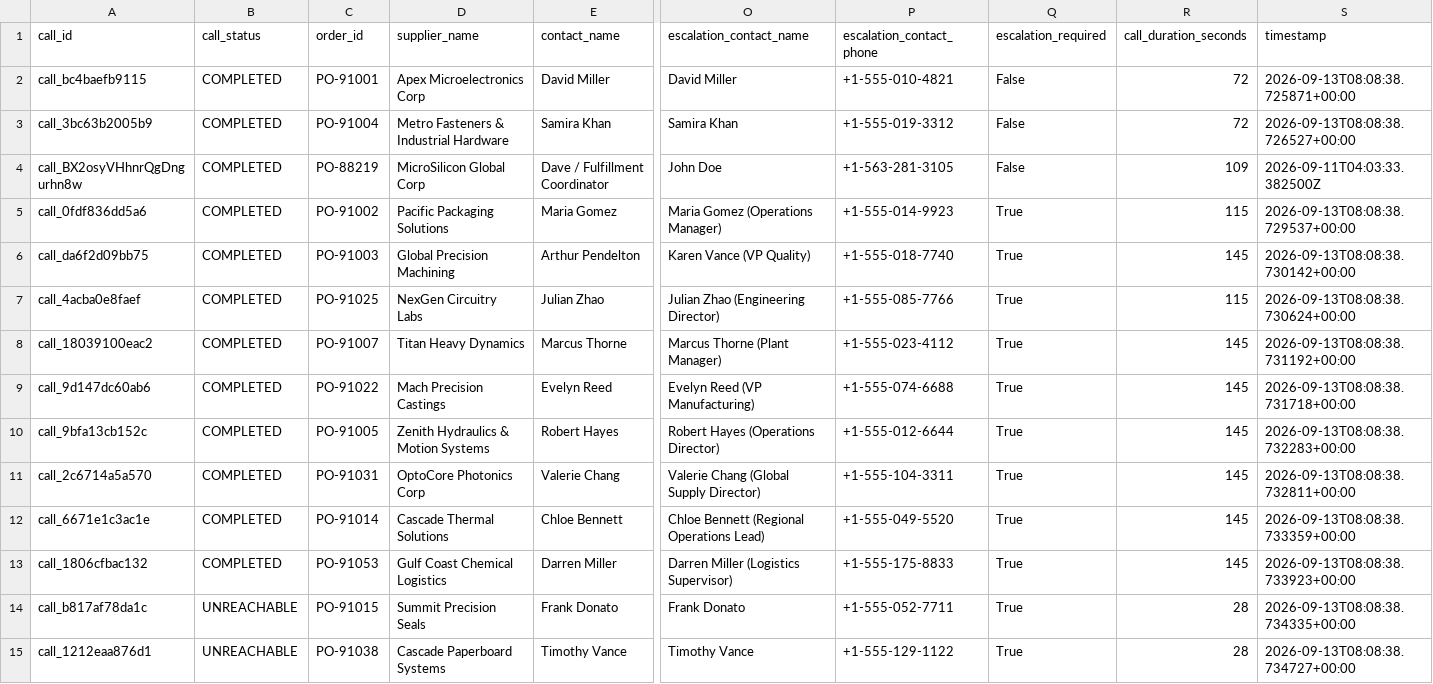
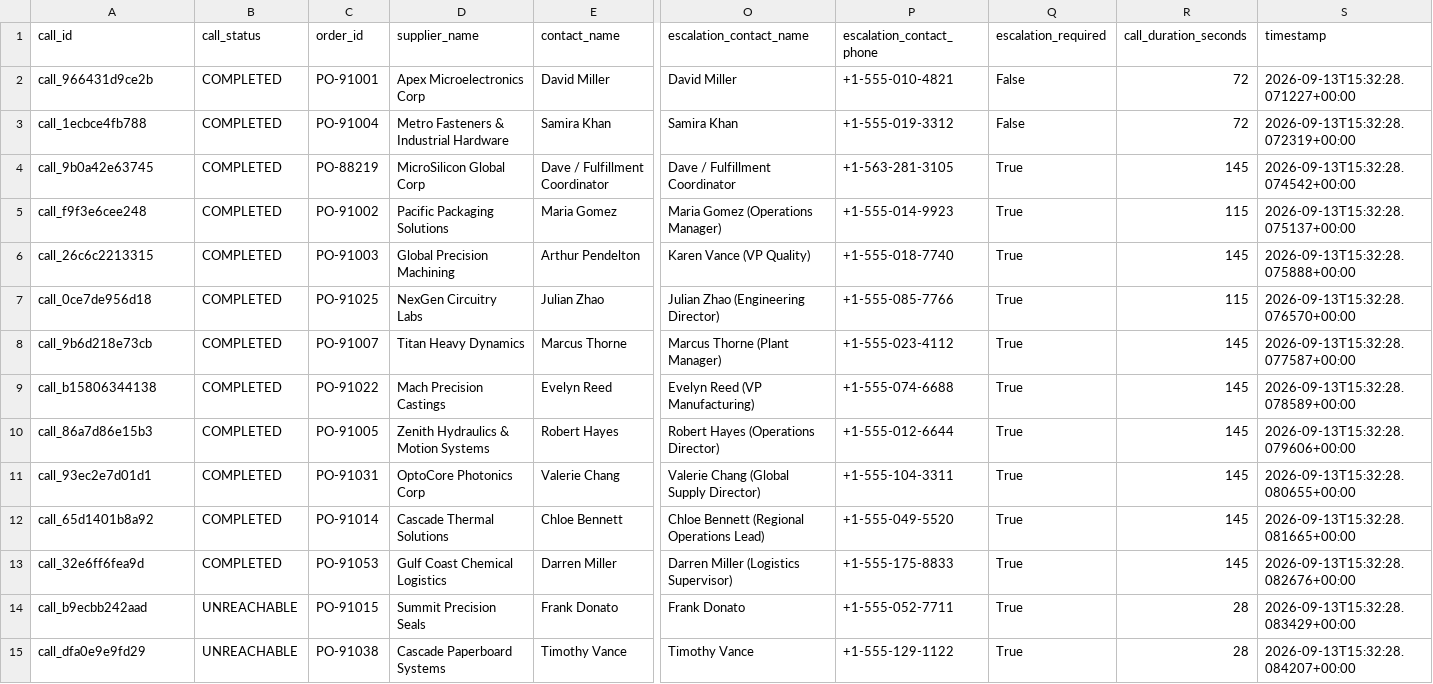
Before and after one commit to mohSadiq90/call-e-hackathon, a CSV file: output/procurement_status_report.csv, drawn as a sheet; only a part is shown, gaps mark what is left out; removed rows and columns are numbered as before the commit, all else as after; rows hold the shown columns only; the diff names each change by its address in the sheet, - before the commit and + after, or states it on an @@ line.

Commit message:
fix(telephony): wire live CALL-E calls with proper SDK schema and add modal API key support

```diff
--- a/output/procurement_status_report.csv
+++ b/output/procurement_status_report.csv
-A2 (call_id): call_bc4baefb9115
+A2 (call_id): call_966431d9ce2b
-S2 (timestamp): 2026-09-13T08:08:38.725871+00:00
+S2 (timestamp): 2026-09-13T15:32:28.071227+00:00
-A3 (call_id): call_3bc63b2005b9
+A3 (call_id): call_1ecbce4fb788
-S3 (timestamp): 2026-09-13T08:08:38.726527+00:00
+S3 (timestamp): 2026-09-13T15:32:28.072319+00:00
-row 4: call_BX2osyVHhnrQgDngurhn8w | COMPLETED | PO-88219 | MicroSilicon Global Corp | Dave / Fulfillment Coordinator | John Doe | +1-563-281-3105 | False | 109 | 2026-09-11T04:03:33.382500Z
+row 4: call_9b0a42e63745 | COMPLETED | PO-88219 | MicroSilicon Global Corp | Dave / Fulfillment Coordinator | Dave / Fulfillment Coordinator | +1-563-281-3105 | True | 145 | 2026-09-13T15:32:28.074542+00:00
-A5 (call_id): call_0fdf836dd5a6
+A5 (call_id): call_f9f3e6cee248
-S5 (timestamp): 2026-09-13T08:08:38.729537+00:00
+S5 (timestamp): 2026-09-13T15:32:28.075137+00:00
-A6 (call_id): call_da6f2d09bb75
+A6 (call_id): call_26c6c2213315
-S6 (timestamp): 2026-09-13T08:08:38.730142+00:00
+S6 (timestamp): 2026-09-13T15:32:28.075888+00:00
-A7 (call_id): call_4acba0e8faef
+A7 (call_id): call_0ce7de956d18
-S7 (timestamp): 2026-09-13T08:08:38.730624+00:00
+S7 (timestamp): 2026-09-13T15:32:28.076570+00:00
-A8 (call_id): call_18039100eac2
+A8 (call_id): call_9b6d218e73cb
-S8 (timestamp): 2026-09-13T08:08:38.731192+00:00
+S8 (timestamp): 2026-09-13T15:32:28.077587+00:00
-A9 (call_id): call_9d147dc60ab6
+A9 (call_id): call_b15806344138
-S9 (timestamp): 2026-09-13T08:08:38.731718+00:00
+S9 (timestamp): 2026-09-13T15:32:28.078589+00:00
-A10 (call_id): call_9bfa13cb152c
+A10 (call_id): call_86a7d86e15b3
-S10 (timestamp): 2026-09-13T08:08:38.732283+00:00
+S10 (timestamp): 2026-09-13T15:32:28.079606+00:00
-A11 (call_id): call_2c6714a5a570
+A11 (call_id): call_93ec2e7d01d1
-S11 (timestamp): 2026-09-13T08:08:38.732811+00:00
+S11 (timestamp): 2026-09-13T15:32:28.080655+00:00
-A12 (call_id): call_6671e1c3ac1e
+A12 (call_id): call_65d1401b8a92
-S12 (timestamp): 2026-09-13T08:08:38.733359+00:00
+S12 (timestamp): 2026-09-13T15:32:28.081665+00:00
-A13 (call_id): call_1806cfbac132
+A13 (call_id): call_32e6ff6fea9d
-S13 (timestamp): 2026-09-13T08:08:38.733923+00:00
+S13 (timestamp): 2026-09-13T15:32:28.082676+00:00
-A14 (call_id): call_b817af78da1c
+A14 (call_id): call_b9ecbb242aad
-S14 (timestamp): 2026-09-13T08:08:38.734335+00:00
+S14 (timestamp): 2026-09-13T15:32:28.083429+00:00
-A15 (call_id): call_1212eaa876d1
+A15 (call_id): call_dfa0e9e9fd29
-S15 (timestamp): 2026-09-13T08:08:38.734727+00:00
+S15 (timestamp): 2026-09-13T15:32:28.084207+00:00
```
Also changed, not shown: 9 other files.
